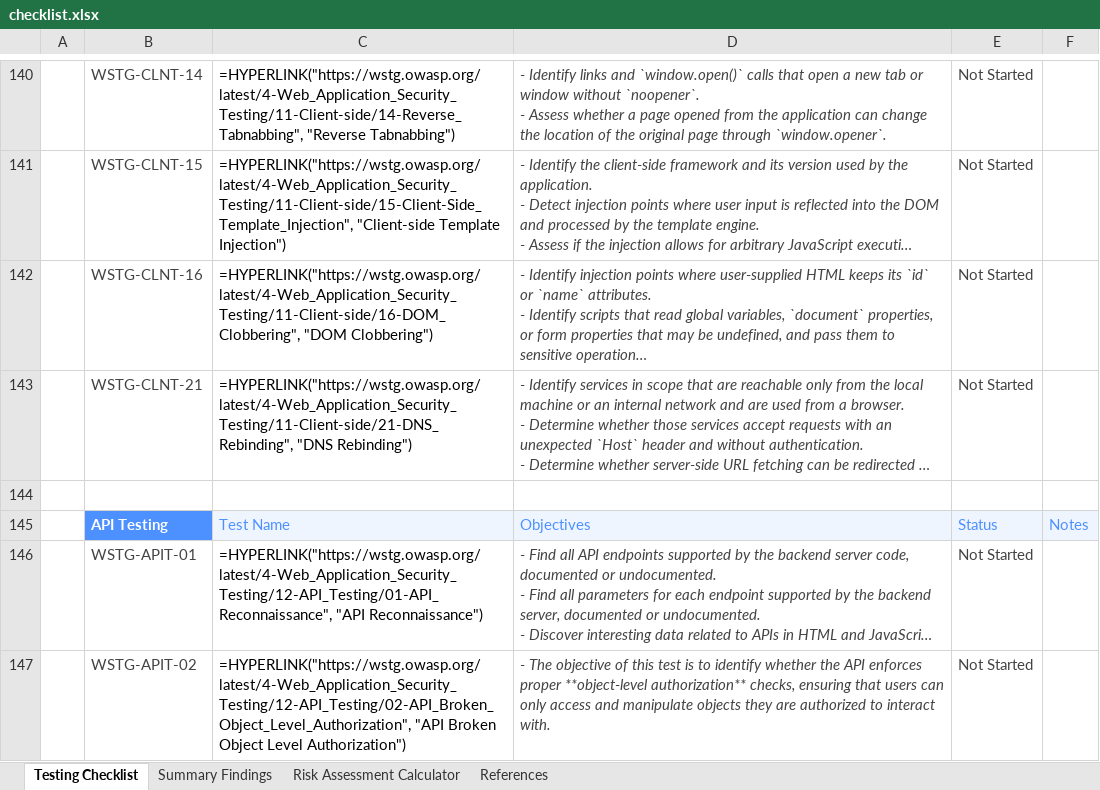
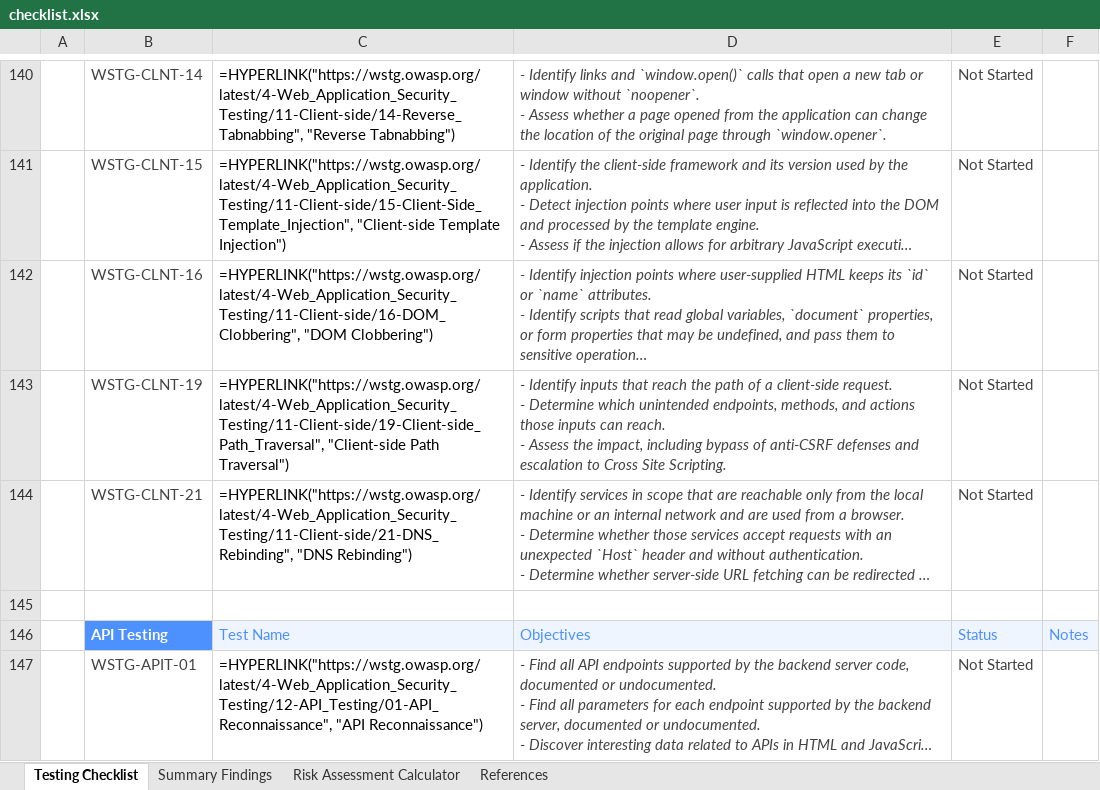
Before and after one commit to OWASP/wstg, an Excel workbook: checklists/checklist.xlsx, sheet Testing Checklist, drawn as a sheet; only a part is shown, gaps mark what is left out; the shorter side is filled out with more unchanged rows; long unchanged cells end in …; values as stored, in another font and other column widths than the file's, no borders; formulas without a stored value are shown as written; conditional formats not drawn; ↵ is a line break in a cell; the diff names each change by its address in the sheet, - before the commit and + after, or states it on an @@ line.

Commit message:
Publish Latest checklists 2026-11-17
Updates based on OWASP/wstg@6f22525

```diff
--- a/checklists/checklist.xlsx (sheet Testing Checklist)
+++ b/checklists/checklist.xlsx (sheet Testing Checklist)
+row 143:  | WSTG-CLNT-19 | =HYPERLINK("https://wstg.owasp.org/latest/4-Web_Application_Security_Testing/11-Client-side/19-Client-side_Path_Traversal", "Client-side Path Traversal") | - Identify inputs that reach the path of a client-side request. ↵ - Determine which unintended endpoints, methods, and actions those inputs can reach. ↵ - Assess the impact, including bypass of anti-CSRF defenses and escalation to Cross Site Scripting. | Not Started
```
Also changed, not shown: 3 other files.
